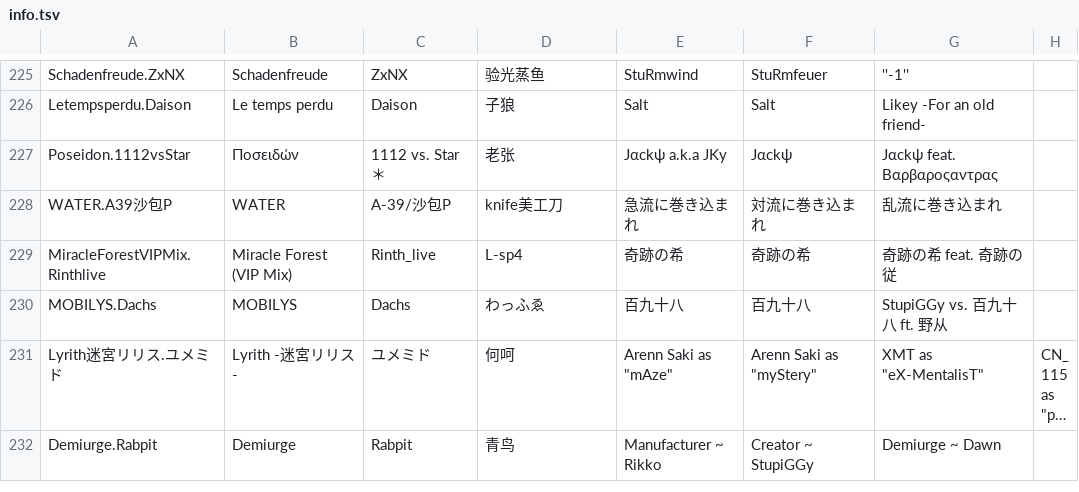
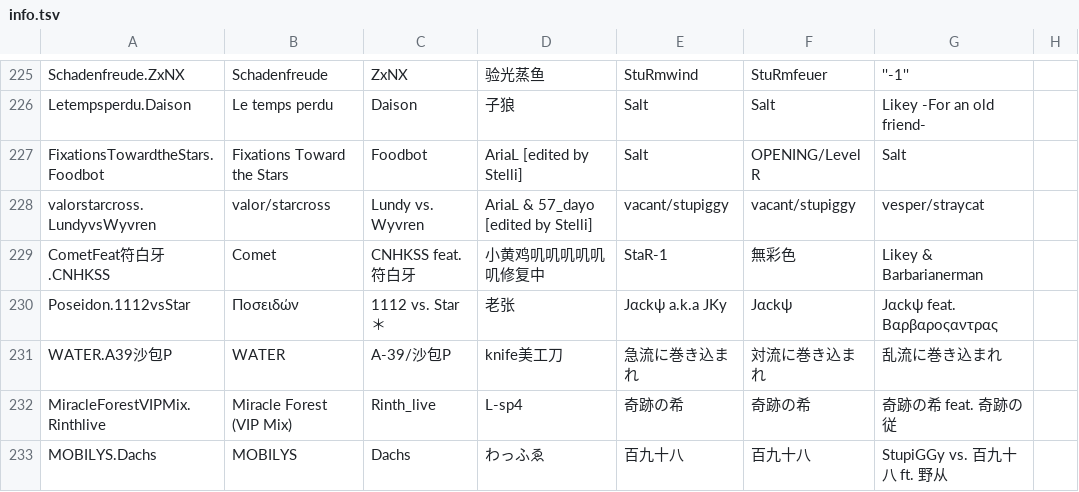
Before and after one commit to 7aGiven/Phigros_Resource, a TSV file: info.tsv, drawn as a sheet; only a part is shown, gaps mark what is left out; the shorter side is filled out with more unchanged rows; long unchanged cells end in …; the diff names each change by its address in the sheet, - before the commit and + after, or states it on an @@ line.

```diff
--- a/info.tsv
+++ b/info.tsv
+row 227: FixationsTowardtheStars.Foodbot | Fixations Toward the Stars | Foodbot | AriaL [edited by Stelli] | Salt | OPENING/Level R | Salt
+row 228: valorstarcross.LundyvsWyvren | valor/starcross | Lundy vs. Wyvren | AriaL & 57_dayo [edited by Stelli] | vacant/stupiggy | vacant/stupiggy | vesper/straycat
+row 229: CometFeat符白牙.CNHKSS | Comet | CNHKSS feat. 符白牙 | 小黄鸡叽叽叽叽叽叽修复中 | StaR-1 | 無彩色 | Likey & Barbarianerman
```
Also changed, not shown: difficulty.tsv, 1 other file.
